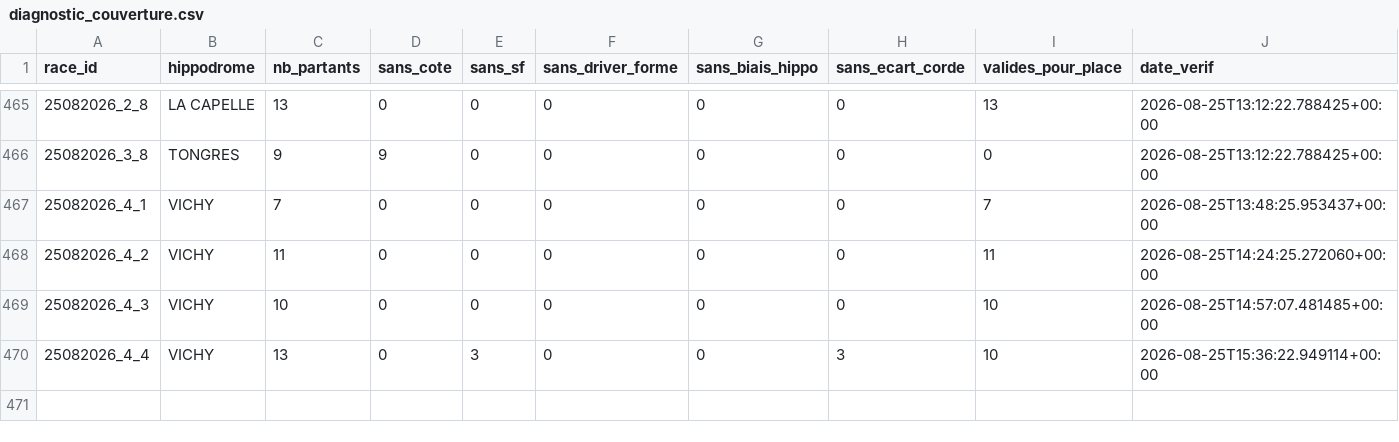
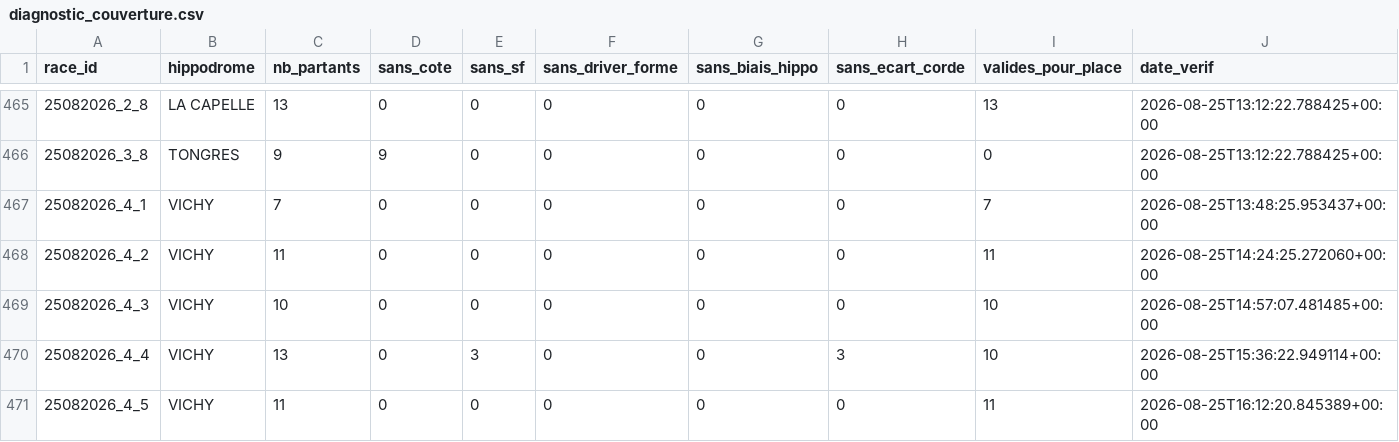
Before and after one commit to Falcon78ux/pmu-paper-trading, a CSV file: diagnostic_couverture.csv, drawn as a sheet; only a part is shown, gaps mark what is left out.

```diff
--- a/diagnostic_couverture.csv
+++ b/diagnostic_couverture.csv
@@ -470 +470,2 @@ race_id,hippodrome,nb_partants,sans_cote,sans_sf,sans_driver_forme,sans_biais_hi
 25082026_4_4,VICHY,13,0,3,0,0,3,10,2026-08-25T15:36:22.949114+00:00
+25082026_4_5,VICHY,11,0,0,0,0,0,11,2026-08-25T16:12:20.845389+00:00
```
Also changed, not shown: paris_virtuels.csv, 17 other files.
